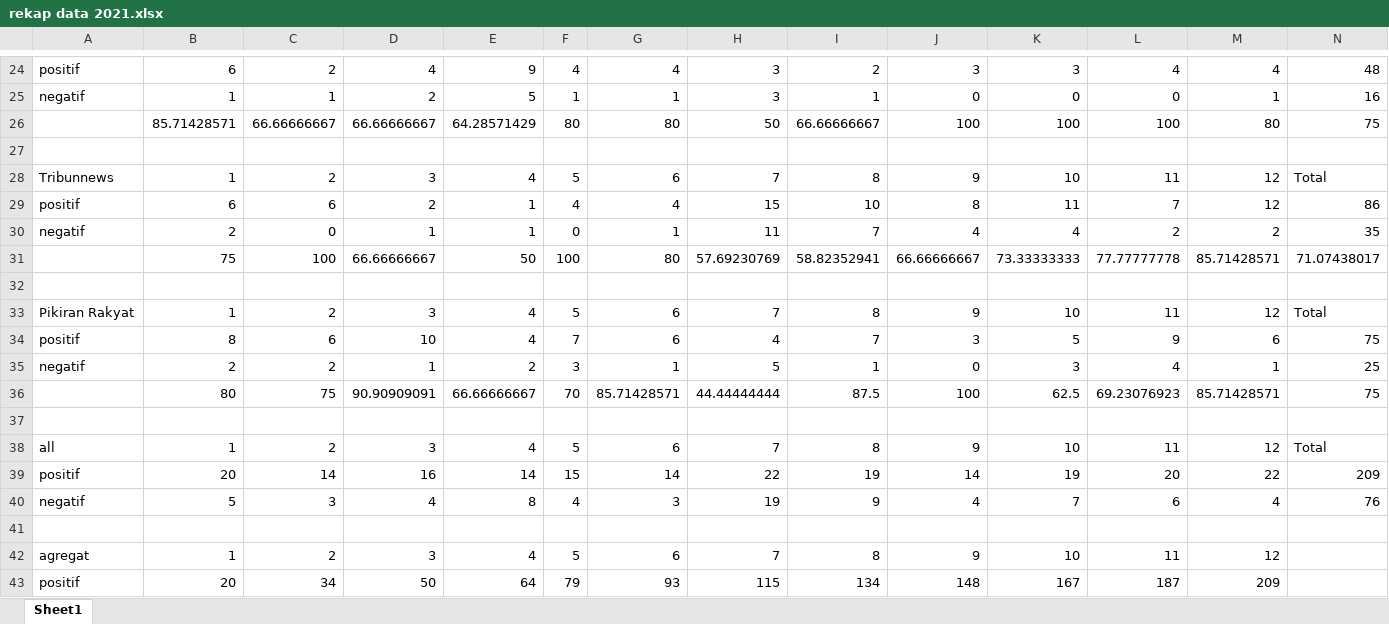
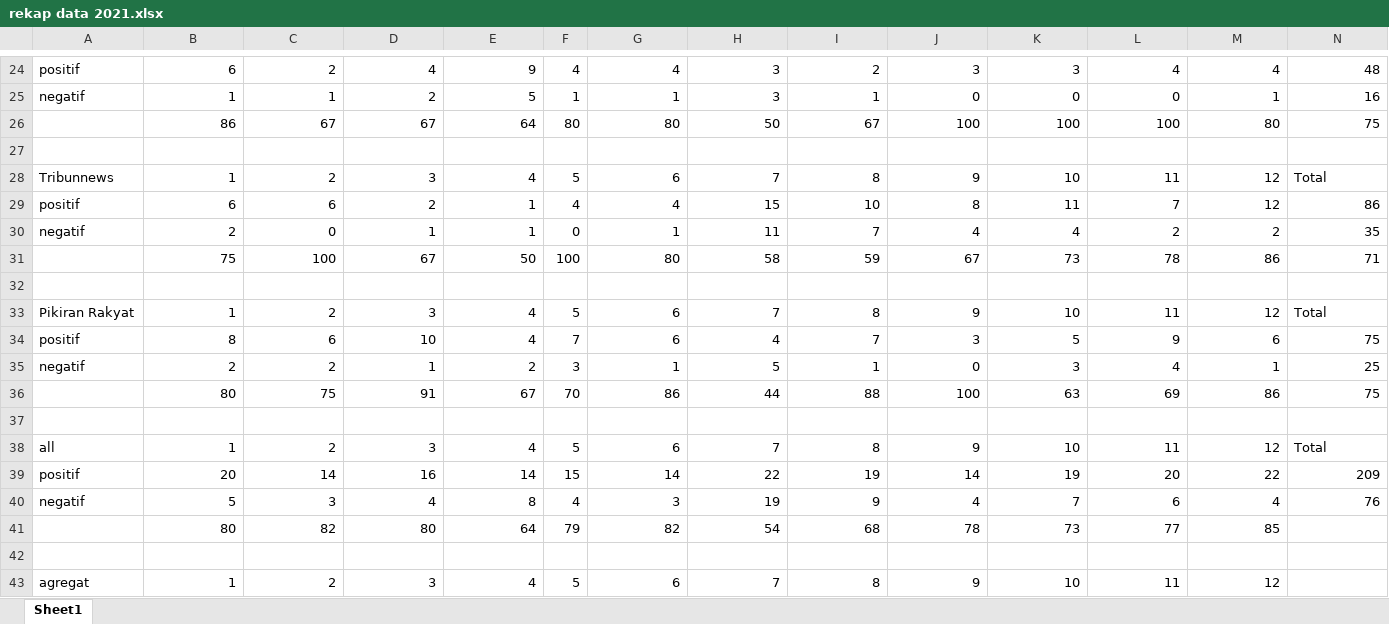
Before and after one commit to novanurviana/catatanbimbingan, an Excel workbook: data/rekap data 2021.xlsx, sheet Sheet1, drawn as a sheet; only a part is shown, gaps mark what is left out; the shorter side is filled out with more unchanged rows; values as stored, in another font and other column widths than the file's, no borders; removed rows and columns are numbered as before the commit, all else as after; rows hold the shown columns only; the diff names each change by its address in the sheet, - before the commit and + after, or states it on an @@ line.

```diff
--- a/data/rekap data 2021.xlsx (sheet Sheet1)
+++ b/data/rekap data 2021.xlsx (sheet Sheet1)
-B26: 85.71428571
+B26: 86
-C26: 66.66666667
+C26: 67
-D26: 66.66666667
+D26: 67
-E26: 64.28571429
+E26: 64
-I26: 66.66666667
+I26: 67
-row 31:  | 75 | 100 | 66.66666667 | 50 | 100 | 80 | 57.69230769 | 58.82352941 | 66.66666667 | 73.33333333 | 77.77777778 | 85.71428571 | 71.07438017
+row 31:  | 75 | 100 | 67 | 50 | 100 | 80 | 58 | 59 | 67 | 73 | 78 | 86 | 71
-row 36:  | 80 | 75 | 90.90909091 | 66.66666667 | 70 | 85.71428571 | 44.44444444 | 87.5 | 100 | 62.5 | 69.23076923 | 85.71428571 | 75
+row 36:  | 80 | 75 | 91 | 67 | 70 | 86 | 44 | 88 | 100 | 63 | 69 | 86 | 75
+row 41:  | 80 | 82 | 80 | 64 | 79 | 82 | 54 | 68 | 78 | 73 | 77 | 85
```
Also changed, not shown: data/berita 2020.xlsx, data/berita 2022.xlsx, 36 other files.
